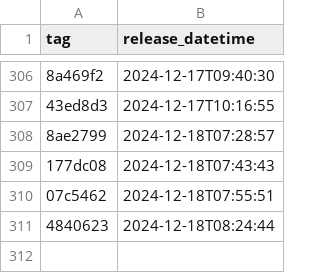
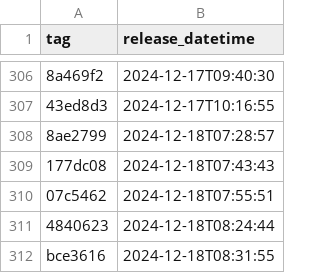
Before and after one commit to NHSDigital/electronic-prescription-service-account-resources, a CSV file: _data/dev-account_account-resources_deployments.csv, drawn as a sheet; only a part is shown, gaps mark what is left out; the diff names each change by its address in the sheet, - before the commit and + after, or states it on an @@ line.

```diff
--- a/_data/dev-account_account-resources_deployments.csv
+++ b/_data/dev-account_account-resources_deployments.csv
+row 312: bce3616 | 2024-12-18T08:31:55
```
Also changed, not shown: 1 other file.
